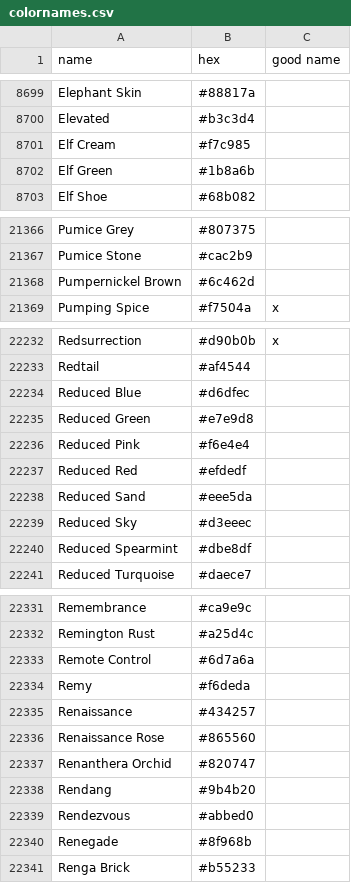
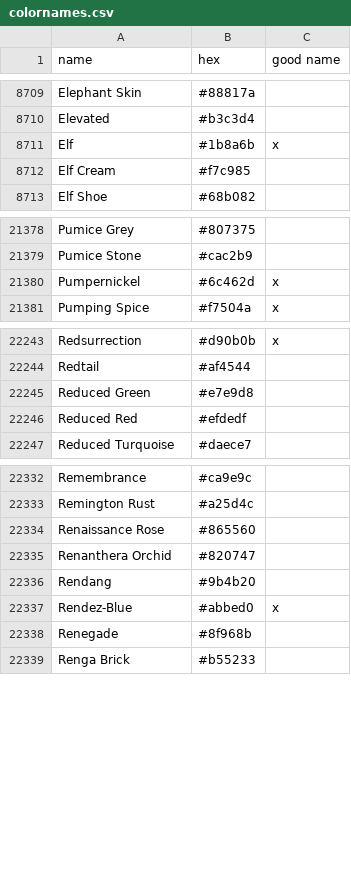
Before and after one commit to LiOS-org/LiOS-Colors, a CSV file: src/colornames.csv, drawn as a sheet; only a part is shown, gaps mark what is left out; the diff covers the shown part only.

```diff
--- a/src/colornames.csv
+++ b/src/colornames.csv
@@ -8700,4 +8710,4 @@ Elephant Skin,#88817a,
 Elevated,#b3c3d4,
+Elf,#1b8a6b,x
 Elf Cream,#f7c985,
-Elf Green,#1b8a6b,
 Elf Shoe,#68b082,
@@ -21367,3 +21379,3 @@ Pumice Grey,#807375,
 Pumice Stone,#cac2b9,
-Pumpernickel Brown,#6c462d,
+Pumpernickel,#6c462d,x
 Pumping Spice,#f7504a,x
@@ -22233,9 +22244,4 @@ Redsurrection,#d90b0b,x
 Redtail,#af4544,
-Reduced Blue,#d6dfec,
 Reduced Green,#e7e9d8,
-Reduced Pink,#f6e4e4,
 Reduced Red,#efdedf,
-Reduced Sand,#eee5da,
-Reduced Sky,#d3eeec,
-Reduced Spearmint,#dbe8df,
 Reduced Turquoise,#daece7,
@@ -22332,5 +22333,2 @@ Remembrance,#ca9e9c,
 Remington Rust,#a25d4c,
-Remote Control,#6d7a6a,
-Remy,#f6deda,
-Renaissance,#434257,
 Renaissance Rose,#865560,
@@ -22338,3 +22336,3 @@ Renanthera Orchid,#820747,
 Rendang,#9b4b20,
-Rendezvous,#abbed0,
+Rendez-Blue,#abbed0,x
 Renegade,#8f968b,
```
Also changed, not shown: 14 added rows, 7 removed rows and 1 edited cell elsewhere in this file.
